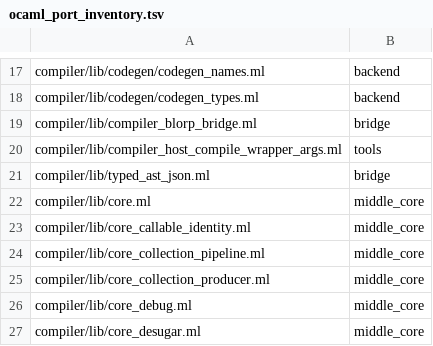
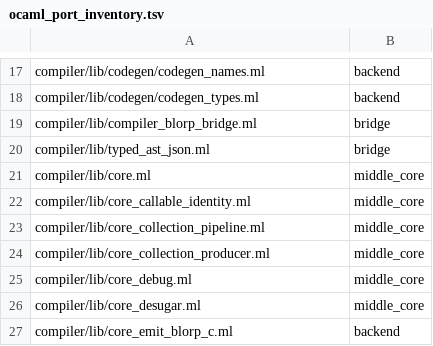
Before and after one commit to kablorp/blorp, a TSV file: compiler/blorp/src/stage_99_meta/ocaml_port_inventory.tsv, drawn as a sheet; only a part is shown, gaps mark what is left out; the shorter side is filled out with more unchanged rows.

Commit message:
compiler speed

```diff
--- a/compiler/blorp/src/stage_99_meta/ocaml_port_inventory.tsv
+++ b/compiler/blorp/src/stage_99_meta/ocaml_port_inventory.tsv
@@ -19,3 +19,2 @@ compiler/lib/codegen/codegen_types.ml	backend
 compiler/lib/compiler_blorp_bridge.ml	bridge
-compiler/lib/compiler_host_compile_wrapper_args.ml	tools
 compiler/lib/typed_ast_json.ml	bridge
```
Also changed, not shown: 25 other files.
